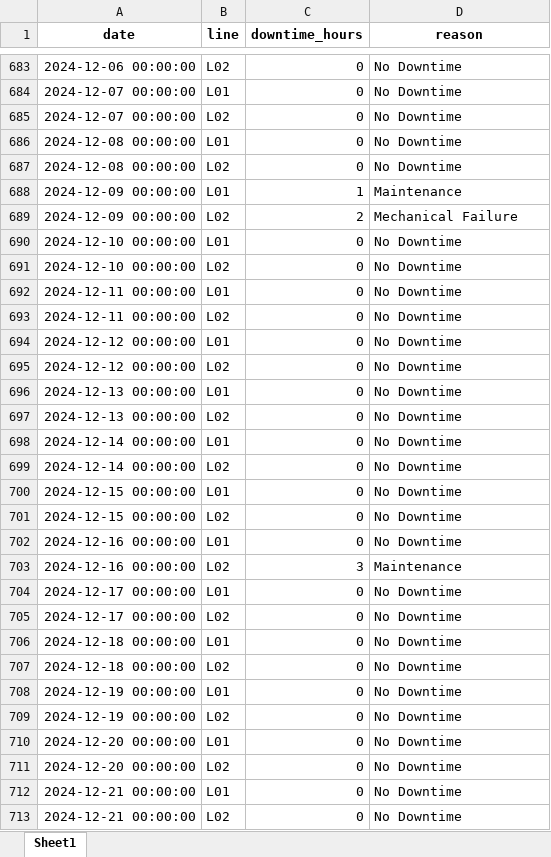
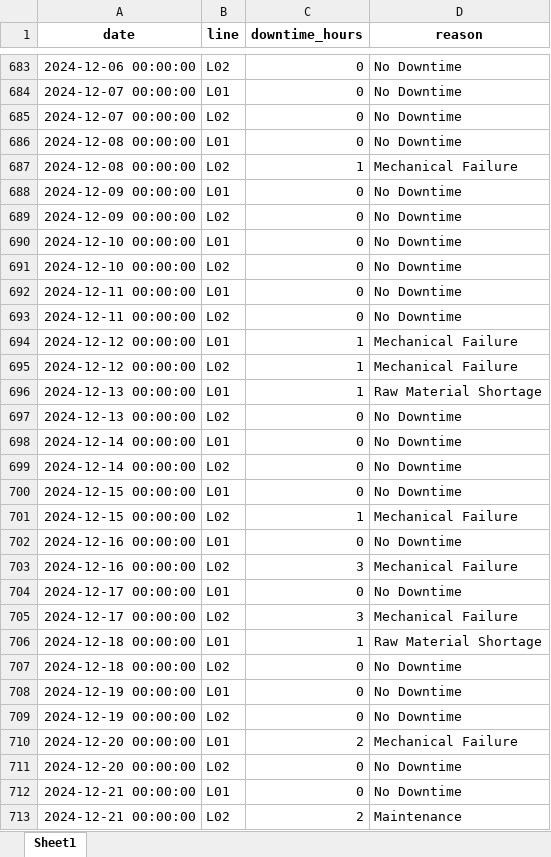
Before and after one commit to falmeidev/excel-etl-automation, an Excel workbook: data_source/pdowntime.xlsx, sheet Sheet1, drawn as a sheet; only a part is shown, gaps mark what is left out; values as stored, in another font and other column widths than the file's, no borders; the diff covers the shown part only; the diff names each change by its address in the sheet, - before the commit and + after, or states it on an @@ line.

```diff
--- a/data_source/pdowntime.xlsx (sheet Sheet1)
+++ b/data_source/pdowntime.xlsx (sheet Sheet1)
-C687 (downtime_hours): 0
+C687 (downtime_hours): 1
-D687 (reason): No Downtime
+D687 (reason): Mechanical Failure
-C688 (downtime_hours): 1
+C688 (downtime_hours): 0
-D688 (reason): Maintenance
+D688 (reason): No Downtime
-C689 (downtime_hours): 2
+C689 (downtime_hours): 0
-D689 (reason): Mechanical Failure
+D689 (reason): No Downtime
-C694:C696 (downtime_hours): 0
+C694:C696 (downtime_hours): 1
-D694:D695 (reason): No Downtime
+D694:D695 (reason): Mechanical Failure
-D696 (reason): No Downtime
+D696 (reason): Raw Material Shortage
-C701 (downtime_hours): 0
+C701 (downtime_hours): 1
-D701 (reason): No Downtime
+D701 (reason): Mechanical Failure
-D703 (reason): Maintenance
+D703 (reason): Mechanical Failure
-C705 (downtime_hours): 0
+C705 (downtime_hours): 3
-D705 (reason): No Downtime
+D705 (reason): Mechanical Failure
-C706 (downtime_hours): 0
+C706 (downtime_hours): 1
-D706 (reason): No Downtime
+D706 (reason): Raw Material Shortage
-C710 (downtime_hours): 0
+C710 (downtime_hours): 2
-D710 (reason): No Downtime
+D710 (reason): Mechanical Failure
-C713 (downtime_hours): 0
+C713 (downtime_hours): 2
-D713 (reason): No Downtime
+D713 (reason): Maintenance
```
Also changed, not shown: 15 added rows, 15 removed rows and 429 edited cells elsewhere in this sheet, data_source/paper_production.xlsx, data_source/pmaterials_used.xlsx, 8 other files.
